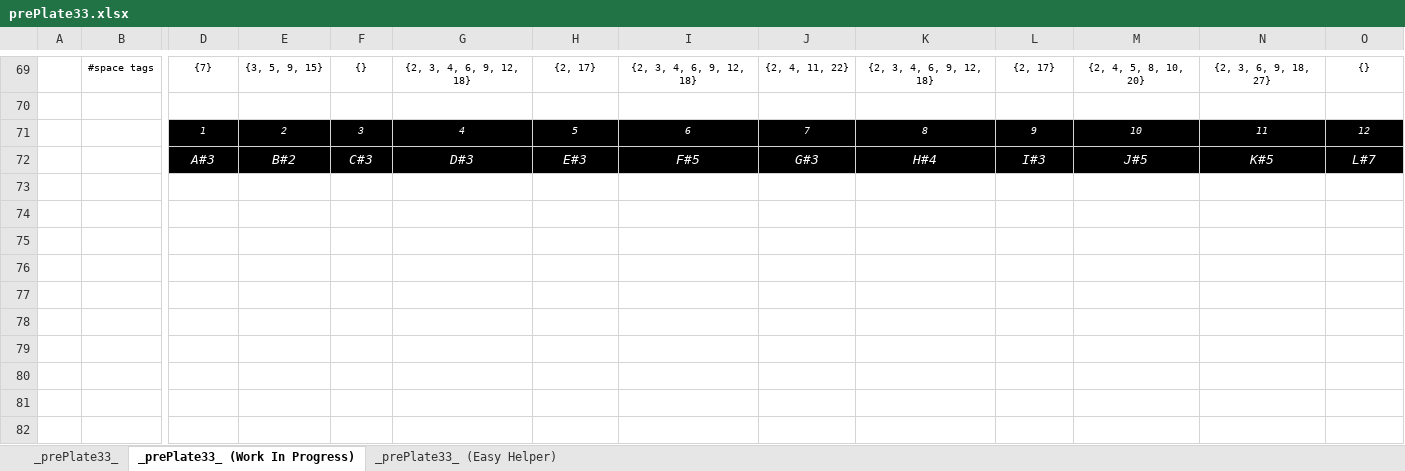
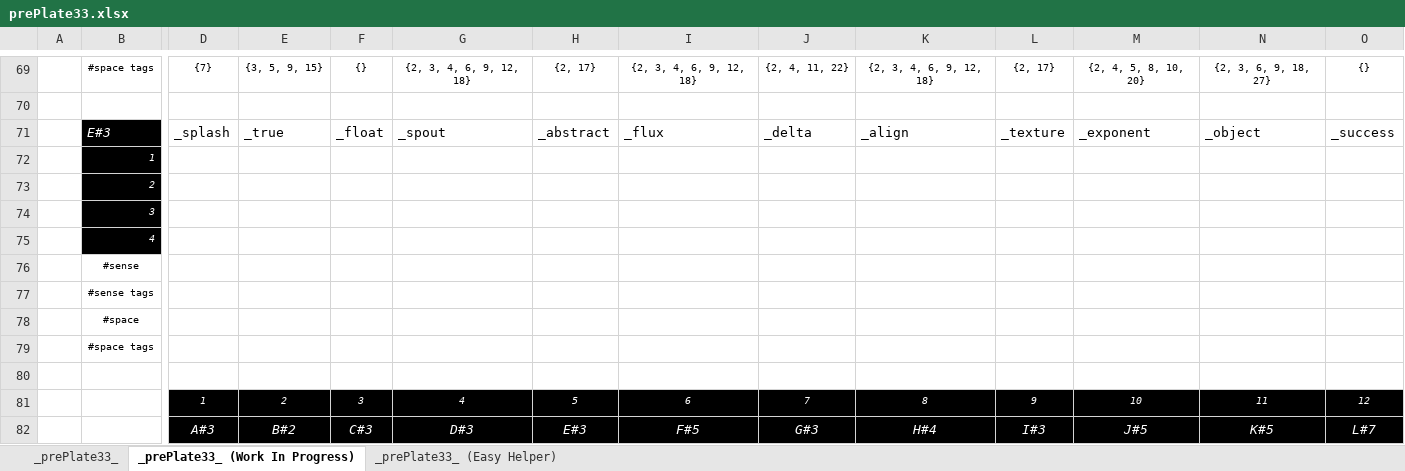
Before and after one commit to openroot/prePlate33, an Excel workbook: prePlate33/Offline Documents (Periodic)/prePlate33.xlsx, sheet _prePlate33_ (Work In Progress), drawn as a sheet; only a part is shown, gaps mark what is left out; values as stored, in another font and other column widths than the file's, no borders; charts and pictures not drawn; rows hold the shown columns only; the diff names each change by its address in the sheet, - before the commit and + after, or states it on an @@ line.

```diff
--- a/prePlate33/Offline Documents (Periodic)/prePlate33.xlsx (sheet _prePlate33_ (Work In Progress))
+++ b/prePlate33/Offline Documents (Periodic)/prePlate33.xlsx (sheet _prePlate33_ (Work In Progress))
+row 71:  | E#3 | _splash | _true | _float | _spout | _abstract | _flux | _delta | _align | _texture | _exponent | _object | _success
+row 72:  | 1
+row 73:  | 2
+row 74:  | 3
+row 75:  | 4
+row 76:  | #sense
+row 77:  | #sense tags
+row 78:  | #space
+row 79:  | #space tags
+row 80: (empty)
```
Also changed, not shown: sheet _prePlate33_ (Easy Helper), sheet _prePlate33_, 8 other files.
